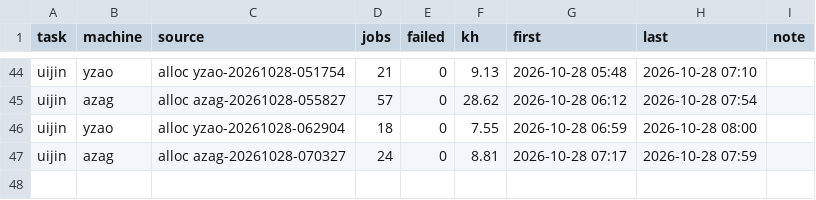
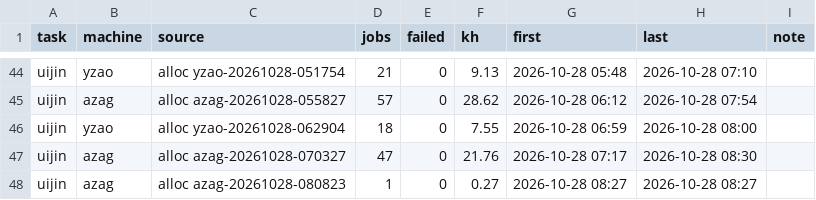
Before and after one commit to laussy/ten-go, a TSV file: ledger.tsv, drawn as a sheet; only a part is shown, gaps mark what is left out.

Commit message:
done: azag-20261028-070327: +9 pumps (15/22 done), open, 21.8 kh spent; azag-20261028-080823: 0.3 kh spent

```diff
--- a/ledger.tsv
+++ b/ledger.tsv
@@ -46,2 +46,3 @@ uijin	azag	alloc azag-20261028-055827	57	0	28.62	2026-10-28 06:12	2026-10-28 07:
 uijin	yzao	alloc yzao-20261028-062904	18	0	7.55	2026-10-28 06:59	2026-10-28 08:00	
-uijin	azag	alloc azag-20261028-070327	24	0	8.81	2026-10-28 07:17	2026-10-28 07:59	
+uijin	azag	alloc azag-20261028-070327	47	0	21.76	2026-10-28 07:17	2026-10-28 08:30	
+uijin	azag	alloc azag-20261028-080823	1	0	0.27	2026-10-28 08:27	2026-10-28 08:27	
```
Also changed, not shown: 2 other files.
